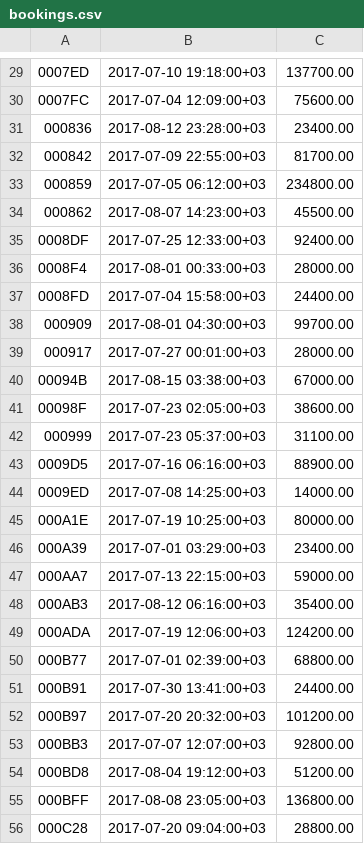
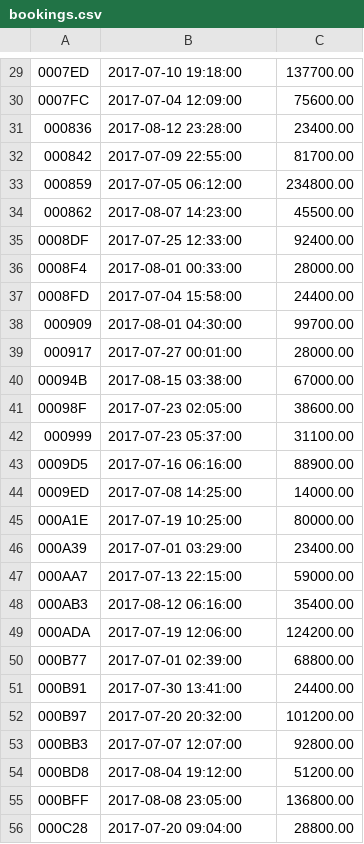
Before and after one commit to kLubidorka/Stepik-SQL-quiz, a CSV file: airtrans_new/bookings.csv, drawn as a sheet; only a part is shown, gaps mark what is left out; the diff covers the shown part only.

```diff
--- a/airtrans_new/bookings.csv
+++ b/airtrans_new/bookings.csv
@@ -29,28 +29,28 @@
-0007ED,2017-07-10 19:18:00+03,137700.00
-0007FC,2017-07-04 12:09:00+03,75600.00
-000836,2017-08-12 23:28:00+03,23400.00
-000842,2017-07-09 22:55:00+03,81700.00
-000859,2017-07-05 06:12:00+03,234800.00
-000862,2017-08-07 14:23:00+03,45500.00
-0008DF,2017-07-25 12:33:00+03,92400.00
-0008F4,2017-08-01 00:33:00+03,28000.00
-0008FD,2017-07-04 15:58:00+03,24400.00
-000909,2017-08-01 04:30:00+03,99700.00
-000917,2017-07-27 00:01:00+03,28000.00
-00094B,2017-08-15 03:38:00+03,67000.00
-00098F,2017-07-23 02:05:00+03,38600.00
-000999,2017-07-23 05:37:00+03,31100.00
-0009D5,2017-07-16 06:16:00+03,88900.00
-0009ED,2017-07-08 14:25:00+03,14000.00
-000A1E,2017-07-19 10:25:00+03,80000.00
-000A39,2017-07-01 03:29:00+03,23400.00
-000AA7,2017-07-13 22:15:00+03,59000.00
-000AB3,2017-08-12 06:16:00+03,35400.00
-000ADA,2017-07-19 12:06:00+03,124200.00
-000B77,2017-07-01 02:39:00+03,68800.00
-000B91,2017-07-30 13:41:00+03,24400.00
-000B97,2017-07-20 20:32:00+03,101200.00
-000BB3,2017-07-07 12:07:00+03,92800.00
-000BD8,2017-08-04 19:12:00+03,51200.00
-000BFF,2017-08-08 23:05:00+03,136800.00
-000C28,2017-07-20 09:04:00+03,28800.00
+0007ED,2017-07-10 19:18:00,137700.00
+0007FC,2017-07-04 12:09:00,75600.00
+000836,2017-08-12 23:28:00,23400.00
+000842,2017-07-09 22:55:00,81700.00
+000859,2017-07-05 06:12:00,234800.00
+000862,2017-08-07 14:23:00,45500.00
+0008DF,2017-07-25 12:33:00,92400.00
+0008F4,2017-08-01 00:33:00,28000.00
+0008FD,2017-07-04 15:58:00,24400.00
+000909,2017-08-01 04:30:00,99700.00
+000917,2017-07-27 00:01:00,28000.00
+00094B,2017-08-15 03:38:00,67000.00
+00098F,2017-07-23 02:05:00,38600.00
+000999,2017-07-23 05:37:00,31100.00
+0009D5,2017-07-16 06:16:00,88900.00
+0009ED,2017-07-08 14:25:00,14000.00
+000A1E,2017-07-19 10:25:00,80000.00
+000A39,2017-07-01 03:29:00,23400.00
+000AA7,2017-07-13 22:15:00,59000.00
+000AB3,2017-08-12 06:16:00,35400.00
+000ADA,2017-07-19 12:06:00,124200.00
+000B77,2017-07-01 02:39:00,68800.00
+000B91,2017-07-30 13:41:00,24400.00
+000B97,2017-07-20 20:32:00,101200.00
+000BB3,2017-07-07 12:07:00,92800.00
+000BD8,2017-08-04 19:12:00,51200.00
+000BFF,2017-08-08 23:05:00,136800.00
+000C28,2017-07-20 09:04:00,28800.00
```
Also changed, not shown: 52 edited cells elsewhere in this file, 2 other files.
